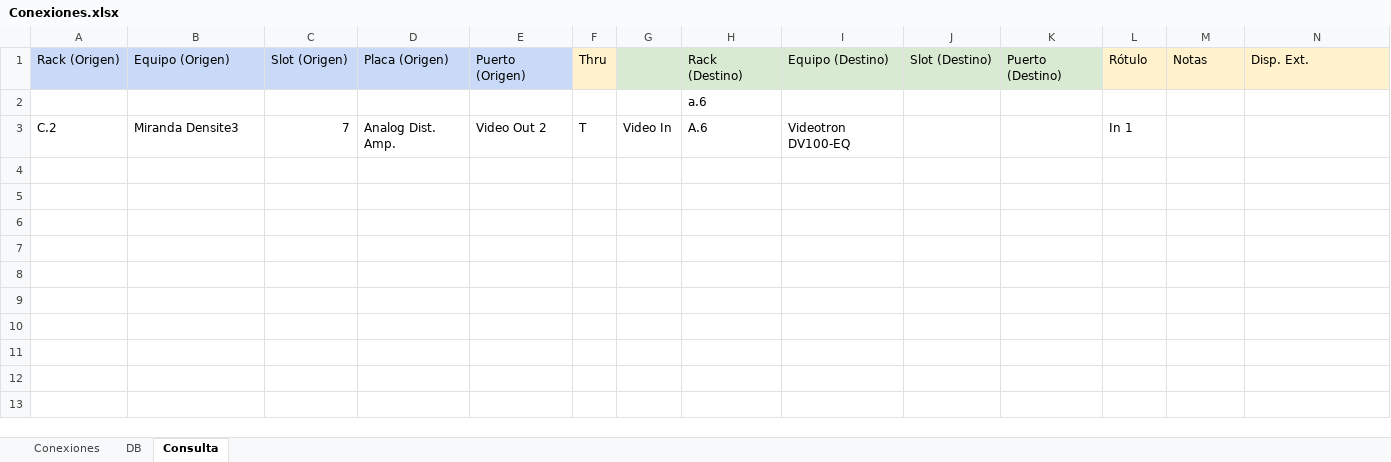
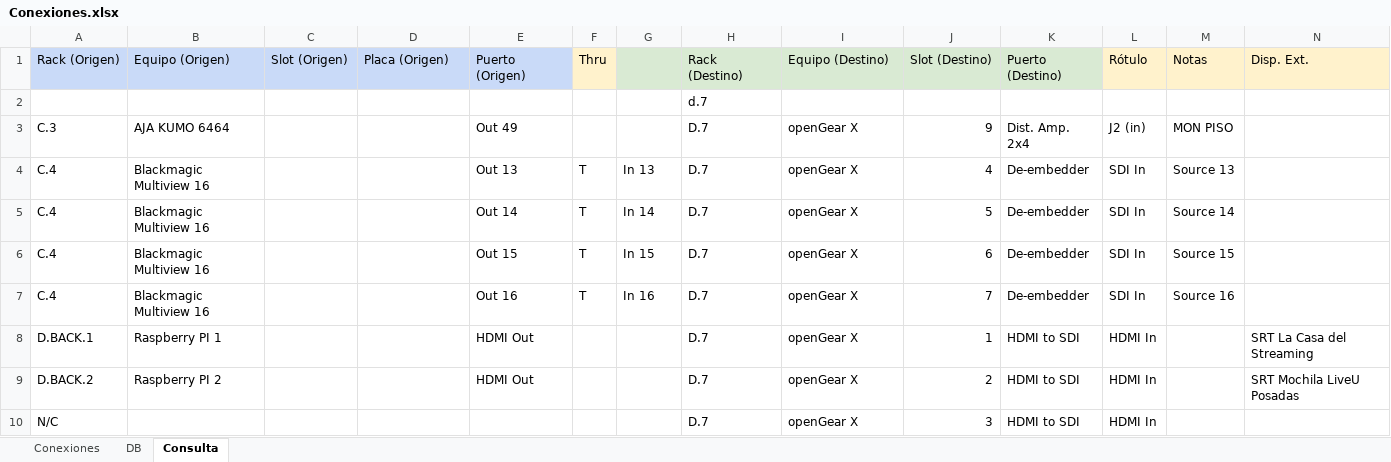
Before and after one commit to mmuccillo55/A7K9X2QF, an Excel workbook: Conexiones.xlsx, sheet Consulta, drawn as a sheet; only a part is shown; values as stored, in another font and other column widths than the file's, no borders; charts and pictures and conditional formats not drawn; removed rows and columns are numbered as before the commit, all else as after; rows hold the shown columns only; the diff names each change by its address in the sheet, - before the commit and + after, or states it on an @@ line.

Commit message:
Add files via upload

```diff
--- a/Conexiones.xlsx (sheet Consulta)
+++ b/Conexiones.xlsx (sheet Consulta)
-H2 (Rack (Destino)): a.6
+H2 (Rack (Destino)): d.7
-row 3: C.2 | Miranda Densite3 | 7 | Analog Dist. Amp. | Video Out 2 | T | Video In | A.6 | Videotron DV100-EQ |  |  | In 1
+row 3: C.3 | AJA KUMO 6464 |  |  | Out 49 |  |  | D.7 | openGear X | 9 | Dist. Amp. 2x4 | J2 (in) | MON PISO
+row 4: C.4 | Blackmagic Multiview 16 |  |  | Out 13 | T | In 13 | D.7 | openGear X | 4 | De-embedder | SDI In | Source 13
+row 5: C.4 | Blackmagic Multiview 16 |  |  | Out 14 | T | In 14 | D.7 | openGear X | 5 | De-embedder | SDI In | Source 14
+row 6: C.4 | Blackmagic Multiview 16 |  |  | Out 15 | T | In 15 | D.7 | openGear X | 6 | De-embedder | SDI In | Source 15
+row 7: C.4 | Blackmagic Multiview 16 |  |  | Out 16 | T | In 16 | D.7 | openGear X | 7 | De-embedder | SDI In | Source 16
+row 8: D.BACK.1 | Raspberry PI 1 |  |  | HDMI Out |  |  | D.7 | openGear X | 1 | HDMI to SDI | HDMI In |  | SRT La Casa del Streaming
+row 9: D.BACK.2 | Raspberry PI 2 |  |  | HDMI Out |  |  | D.7 | openGear X | 2 | HDMI to SDI | HDMI In |  | SRT Mochila LiveU Posadas
+row 10: N/C |  |  |  |  |  |  | D.7 | openGear X | 3 | HDMI to SDI | HDMI In
```
Also changed, not shown: sheet Conexiones.
